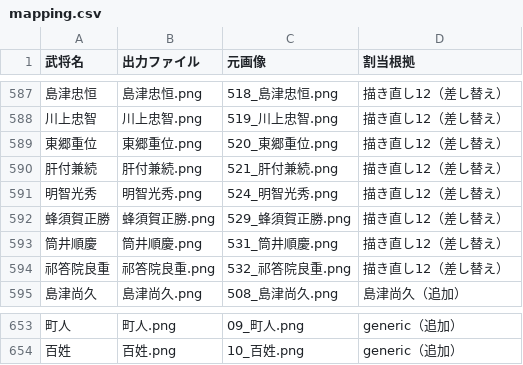
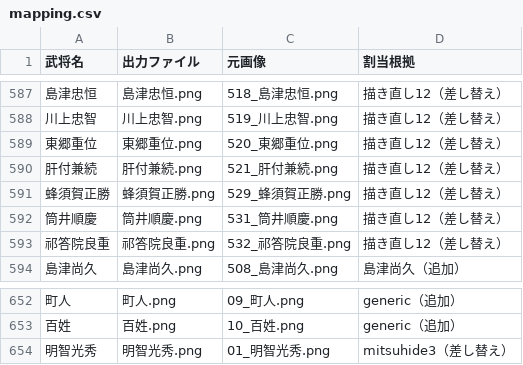
Before and after one commit to ozwaldboateng-lab/sengoku-jinbure, a CSV file: assets/portraits/mapping.csv, drawn as a sheet; only a part is shown, gaps mark what is left out.

```diff
--- a/assets/portraits/mapping.csv
+++ b/assets/portraits/mapping.csv
@@ -590,3 +590,2 @@
 肝付兼続,肝付兼続.png,521_肝付兼続.png,描き直し12（差し替え）
-明智光秀,明智光秀.png,524_明智光秀.png,描き直し12（差し替え）
 蜂須賀正勝,蜂須賀正勝.png,529_蜂須賀正勝.png,描き直し12（差し替え）
@@ -654 +653,2 @@
 百姓,百姓.png,10_百姓.png,generic（追加）
+明智光秀,明智光秀.png,01_明智光秀.png,mitsuhide3（差し替え）
```
Also changed, not shown: 2 other files.
